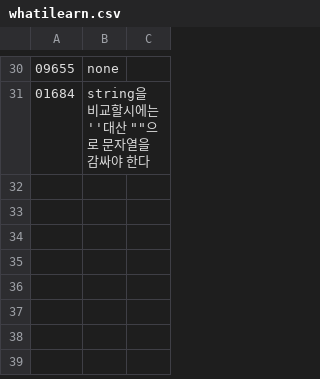
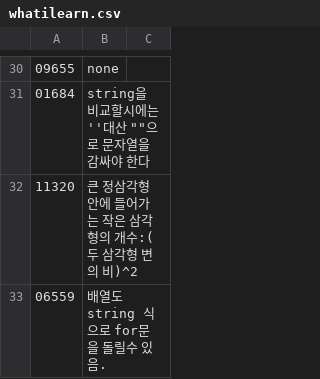
Before and after one commit to bbasung1/baekjoonpratice, a CSV file: whatilearn.csv, drawn as a sheet; only a part is shown, gaps mark what is left out; the diff names each change by its address in the sheet, - before the commit and + after, or states it on an @@ line.

```diff
--- a/whatilearn.csv
+++ b/whatilearn.csv
+row 32: 11320 | 큰 정삼각형 안에 들어가는 작은 삼각형의 개수:(두 삼각형 변의 비)^2
+row 33: 06559 | 배열도 string 식으로 for문을 돌릴수 있음.
```
Also changed, not shown: 3 other files.
